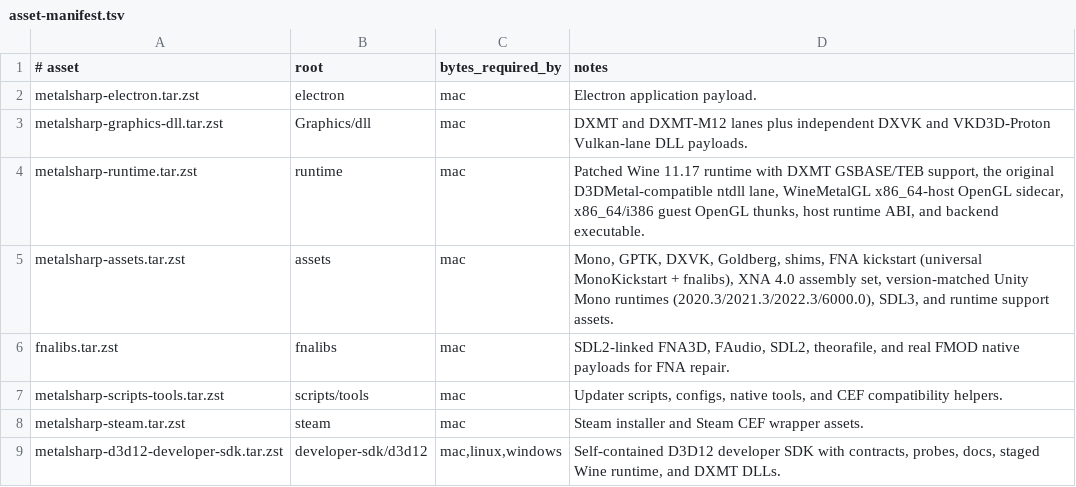
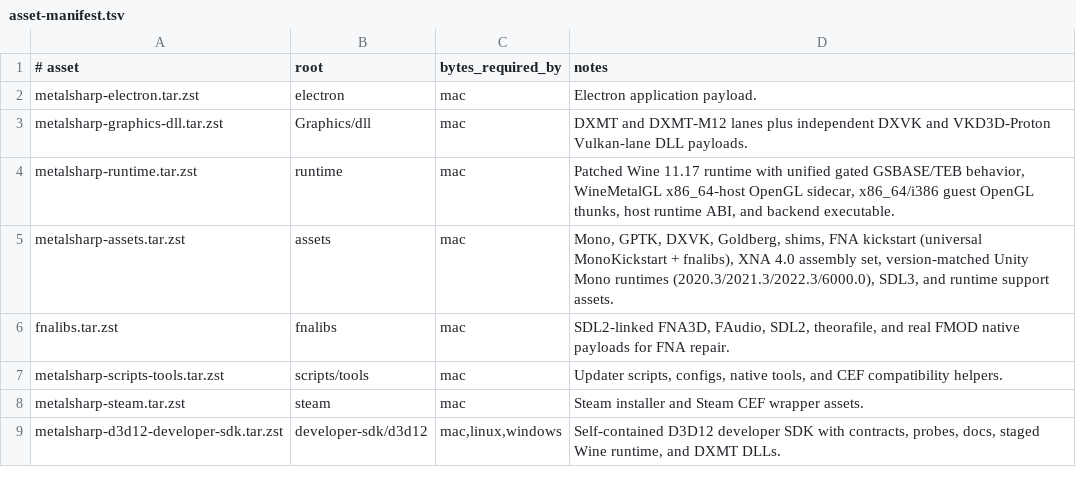
Before and after one commit to TimDarcet/MetalSharp, a TSV file: tools/bundles/asset-manifest.tsv, drawn as a sheet.

```diff
--- a/tools/bundles/asset-manifest.tsv
+++ b/tools/bundles/asset-manifest.tsv
@@ -3,3 +3,3 @@ metalsharp-electron.tar.zst	electron	mac	Electron application payload.
 metalsharp-graphics-dll.tar.zst	Graphics/dll	mac	DXMT and DXMT-M12 lanes plus independent DXVK and VKD3D-Proton Vulkan-lane DLL payloads.
-metalsharp-runtime.tar.zst	runtime	mac	Patched Wine 11.17 runtime with DXMT GSBASE/TEB support, the original D3DMetal-compatible ntdll lane, WineMetalGL x86_64-host OpenGL sidecar, x86_64/i386 guest OpenGL thunks, host runtime ABI, and backend executable.
+metalsharp-runtime.tar.zst	runtime	mac	Patched Wine 11.17 runtime with unified gated GSBASE/TEB behavior, WineMetalGL x86_64-host OpenGL sidecar, x86_64/i386 guest OpenGL thunks, host runtime ABI, and backend executable.
 metalsharp-assets.tar.zst	assets	mac	Mono, GPTK, DXVK, Goldberg, shims, FNA kickstart (universal MonoKickstart + fnalibs), XNA 4.0 assembly set, version-matched Unity Mono runtimes (2020.3/2021.3/2022.3/6000.0), SDL3, and runtime support assets.
```
Also changed, not shown: tools/bundles/wine-runtime-hashes.tsv, 2 other files.
